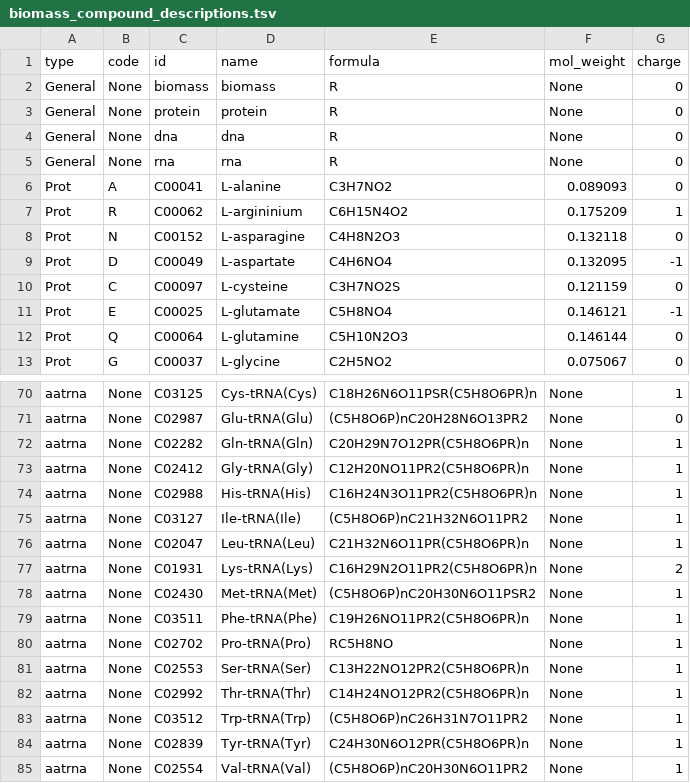
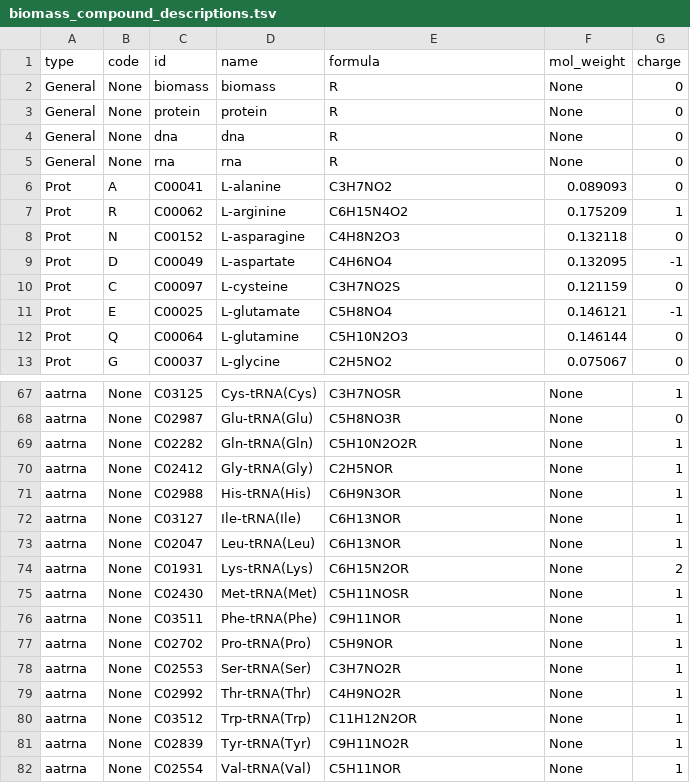
Before and after one commit to zhanglab/psamm, a TSV file: psamm/external-data/biomass_compound_descriptions.tsv, drawn as a sheet; only a part is shown, gaps mark what is left out; addresses are those after the commit; the diff covers the shown part only; the diff names each change by its address in the sheet, - before the commit and + after, or states it on an @@ line.

```diff
--- a/psamm/external-data/biomass_compound_descriptions.tsv
+++ b/psamm/external-data/biomass_compound_descriptions.tsv
-D7 (name): L-argininium
+D7 (name): L-arginine
-E67 (formula): C18H26N6O11PSR(C5H8O6PR)n
+E67 (formula): C3H7NOSR
-E68 (formula): (C5H8O6P)nC20H28N6O13PR2
+E68 (formula): C5H8NO3R
-E69 (formula): C20H29N7O12PR(C5H8O6PR)n
+E69 (formula): C5H10N2O2R
-E70 (formula): C12H20NO11PR2(C5H8O6PR)n
+E70 (formula): C2H5NOR
-E71 (formula): C16H24N3O11PR2(C5H8O6PR)n
+E71 (formula): C6H9N3OR
-E72 (formula): (C5H8O6P)nC21H32N6O11PR2
+E72 (formula): C6H13NOR
-E73 (formula): C21H32N6O11PR(C5H8O6PR)n
+E73 (formula): C6H13NOR
-E74 (formula): C16H29N2O11PR2(C5H8O6PR)n
+E74 (formula): C6H15N2OR
-E75 (formula): (C5H8O6P)nC20H30N6O11PSR2
+E75 (formula): C5H11NOSR
-E76 (formula): C19H26NO11PR2(C5H8O6PR)n
+E76 (formula): C9H11NOR
-E77 (formula): RC5H8NO
+E77 (formula): C5H9NOR
-E78 (formula): C13H22NO12PR2(C5H8O6PR)n
+E78 (formula): C3H7NO2R
-E79 (formula): C14H24NO12PR2(C5H8O6PR)n
+E79 (formula): C4H9NO2R
-E80 (formula): (C5H8O6P)nC26H31N7O11PR2
+E80 (formula): C11H12N2OR
-E81 (formula): C24H30N6O12PR(C5H8O6PR)n
+E81 (formula): C9H11NO2R
-E82 (formula): (C5H8O6P)nC20H30N6O11PR2
+E82 (formula): C5H11NOR
```
Also changed, not shown: 3 removed rows and 24 edited cells elsewhere in this file, psamm/external-data/biomass_reaction_descriptions.tsv, 1 other file.
